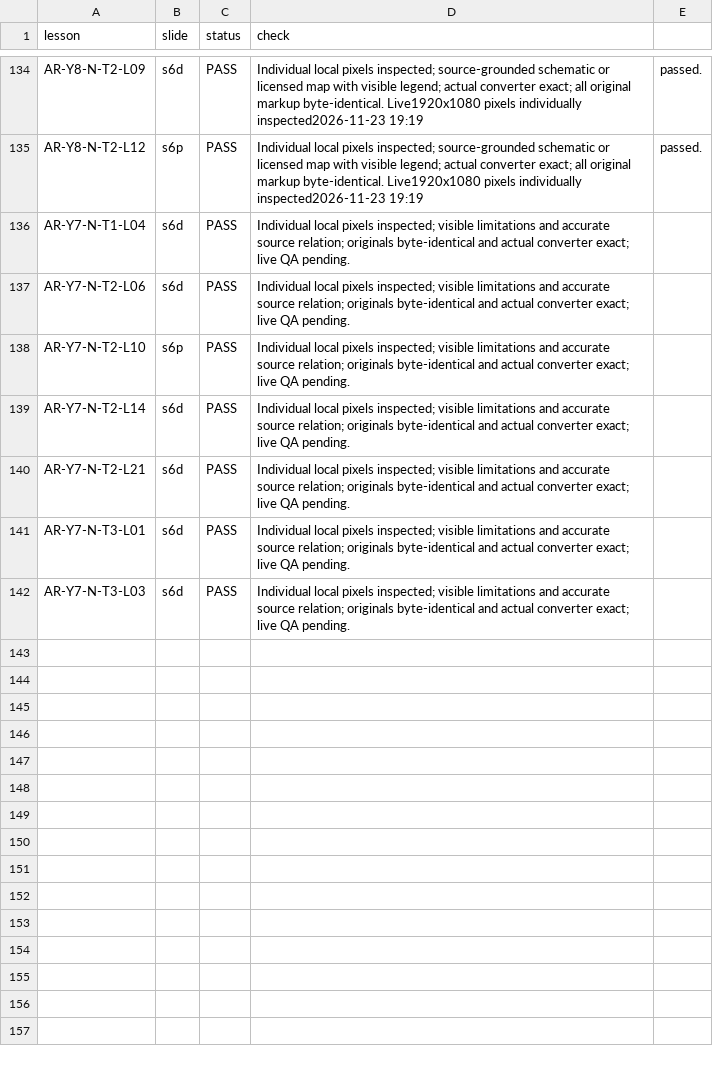
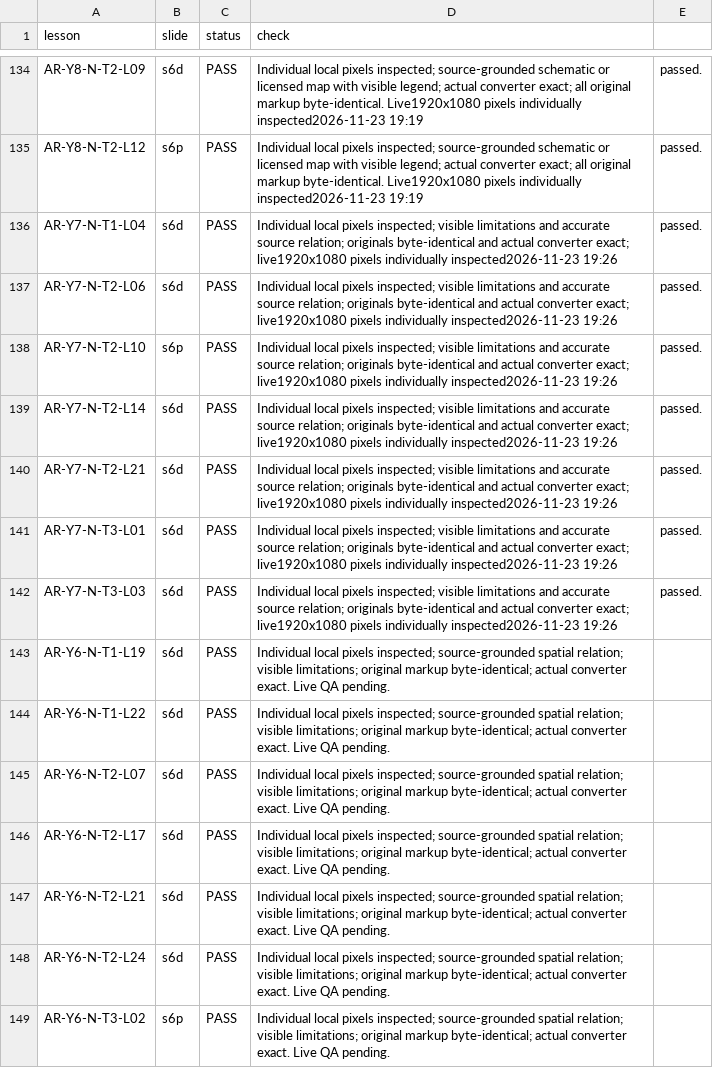
Before and after one commit to abobakr789/Hira, a CSV file: _tools/arabic/g5plus_images/qa-ledger.csv, drawn as a sheet; only a part is shown, gaps mark what is left out.

Commit message:
Y6 native: seven source-checked explanatory visuals and individual review

```diff
--- a/_tools/arabic/g5plus_images/qa-ledger.csv
+++ b/_tools/arabic/g5plus_images/qa-ledger.csv
@@ -135,8 +135,15 @@ AR-Y8-N-T2-L09,s6d,PASS,Individual local pixels inspected; source-grounded schem
 AR-Y8-N-T2-L12,s6p,PASS,Individual local pixels inspected; source-grounded schematic or licensed map with visible legend; actual converter exact; all original markup byte-identical. Live1920x1080 pixels individually inspected2026-11-23 19:19, passed.
-AR-Y7-N-T1-L04,s6d,PASS,Individual local pixels inspected; visible limitations and accurate source relation; originals byte-identical and actual converter exact; live QA pending.
-AR-Y7-N-T2-L06,s6d,PASS,Individual local pixels inspected; visible limitations and accurate source relation; originals byte-identical and actual converter exact; live QA pending.
-AR-Y7-N-T2-L10,s6p,PASS,Individual local pixels inspected; visible limitations and accurate source relation; originals byte-identical and actual converter exact; live QA pending.
-AR-Y7-N-T2-L14,s6d,PASS,Individual local pixels inspected; visible limitations and accurate source relation; originals byte-identical and actual converter exact; live QA pending.
-AR-Y7-N-T2-L21,s6d,PASS,Individual local pixels inspected; visible limitations and accurate source relation; originals byte-identical and actual converter exact; live QA pending.
-AR-Y7-N-T3-L01,s6d,PASS,Individual local pixels inspected; visible limitations and accurate source relation; originals byte-identical and actual converter exact; live QA pending.
-AR-Y7-N-T3-L03,s6d,PASS,Individual local pixels inspected; visible limitations and accurate source relation; originals byte-identical and actual converter exact; live QA pending.
+AR-Y7-N-T1-L04,s6d,PASS,Individual local pixels inspected; visible limitations and accurate source relation; originals byte-identical and actual converter exact; live1920x1080 pixels individually inspected2026-11-23 19:26, passed.
+AR-Y7-N-T2-L06,s6d,PASS,Individual local pixels inspected; visible limitations and accurate source relation; originals byte-identical and actual converter exact; live1920x1080 pixels individually inspected2026-11-23 19:26, passed.
+AR-Y7-N-T2-L10,s6p,PASS,Individual local pixels inspected; visible limitations and accurate source relation; originals byte-identical and actual converter exact; live1920x1080 pixels individually inspected2026-11-23 19:26, passed.
+AR-Y7-N-T2-L14,s6d,PASS,Individual local pixels inspected; visible limitations and accurate source relation; originals byte-identical and actual converter exact; live1920x1080 pixels individually inspected2026-11-23 19:26, passed.
+AR-Y7-N-T2-L21,s6d,PASS,Individual local pixels inspected; visible limitations and accurate source relation; originals byte-identical and actual converter exact; live1920x1080 pixels individually inspected2026-11-23 19:26, passed.
+AR-Y7-N-T3-L01,s6d,PASS,Individual local pixels inspected; visible limitations and accurate source relation; originals byte-identical and actual converter exact; live1920x1080 pixels individually inspected2026-11-23 19:26, passed.
+AR-Y7-N-T3-L03,s6d,PASS,Individual local pixels inspected; visible limitations and accurate source relation; originals byte-identical and actual converter exact; live1920x1080 pixels individually inspected2026-11-23 19:26, passed.
+AR-Y6-N-T1-L19,s6d,PASS,Individual local pixels inspected; source-grounded spatial relation; visible limitations; original markup byte-identical; actual converter exact. Live QA pending.
+AR-Y6-N-T1-L22,s6d,PASS,Individual local pixels inspected; source-grounded spatial relation; visible limitations; original markup byte-identical; actual converter exact. Live QA pending.
+AR-Y6-N-T2-L07,s6d,PASS,Individual local pixels inspected; source-grounded spatial relation; visible limitations; original markup byte-identical; actual converter exact. Live QA pending.
+AR-Y6-N-T2-L17,s6d,PASS,Individual local pixels inspected; source-grounded spatial relation; visible limitations; original markup byte-identical; actual converter exact. Live QA pending.
+AR-Y6-N-T2-L21,s6d,PASS,Individual local pixels inspected; source-grounded spatial relation; visible limitations; original markup byte-identical; actual converter exact. Live QA pending.
+AR-Y6-N-T2-L24,s6d,PASS,Individual local pixels inspected; source-grounded spatial relation; visible limitations; original markup byte-identical; actual converter exact. Live QA pending.
+AR-Y6-N-T3-L02,s6p,PASS,Individual local pixels inspected; source-grounded spatial relation; visible limitations; original markup byte-identical; actual converter exact. Live QA pending.
```
Also changed, not shown: 13 other files.
